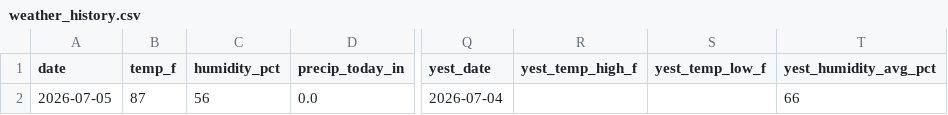
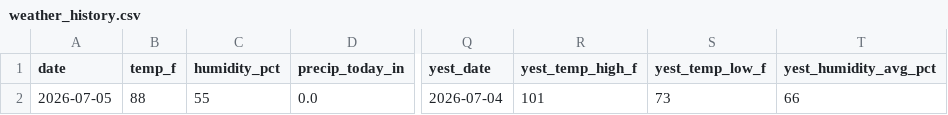
Before and after one commit to RDBFarm/rdbf-weather, a CSV file: weather_history.csv, drawn as a sheet; only a part is shown, gaps mark what is left out; the diff names each change by its address in the sheet, - before the commit and + after, or states it on an @@ line.

```diff
--- a/weather_history.csv
+++ b/weather_history.csv
-B2 (temp_f): 87
+B2 (temp_f): 88
-C2 (humidity_pct): 56
+C2 (humidity_pct): 55
-R2 (yest_temp_high_f): (empty)
+R2 (yest_temp_high_f): 101
-S2 (yest_temp_low_f): (empty)
+S2 (yest_temp_low_f): 73
```
Also changed, not shown: 1 other file.
